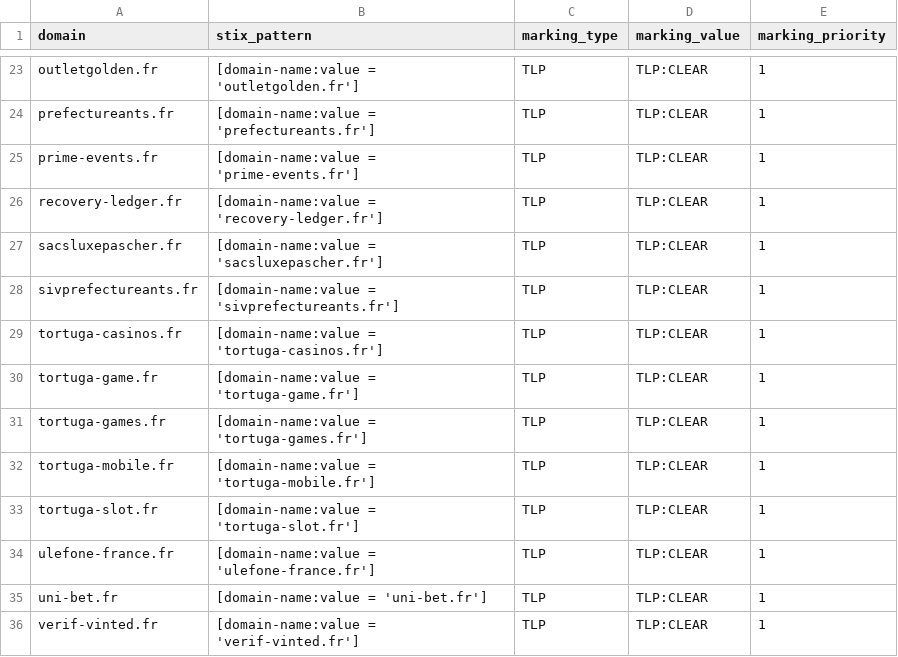
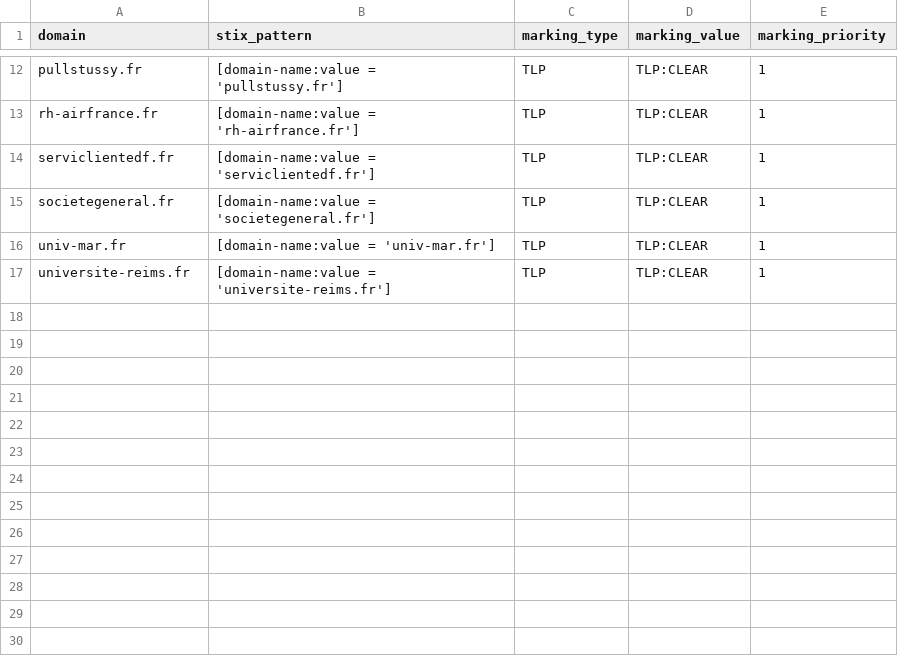
Before and after one commit to DreadFog/red_flag_domains_csv_feed_opencti, a CSV file: daily_domains.csv, drawn as a sheet; only a part is shown, gaps mark what is left out; removed rows and columns are numbered as before the commit, all else as after; the diff covers the shown part only; the diff names each change by its address in the sheet, - before the commit and + after, or states it on an @@ line.

```diff
--- a/daily_domains.csv
+++ b/daily_domains.csv
-A12 (domain): outletgolden.fr
+A12 (domain): pullstussy.fr
-B12 (stix_pattern): [domain-name:value = 'outletgolden.fr']
+B12 (stix_pattern): [domain-name:value = 'pullstussy.fr']
-A13 (domain): prefectureants.fr
+A13 (domain): rh-airfrance.fr
-B13 (stix_pattern): [domain-name:value = 'prefectureants.fr']
+B13 (stix_pattern): [domain-name:value = 'rh-airfrance.fr']
-A14 (domain): prime-events.fr
+A14 (domain): serviclientedf.fr
-B14 (stix_pattern): [domain-name:value = 'prime-events.fr']
+B14 (stix_pattern): [domain-name:value = 'serviclientedf.fr']
-row 26: recovery-ledger.fr | [domain-name:value = 'recovery-ledger.fr'] | TLP | TLP:CLEAR | 1
-row 27: sacsluxepascher.fr | [domain-name:value = 'sacsluxepascher.fr'] | TLP | TLP:CLEAR | 1
-row 28: sivprefectureants.fr | [domain-name:value = 'sivprefectureants.fr'] | TLP | TLP:CLEAR | 1
-row 29: tortuga-casinos.fr | [domain-name:value = 'tortuga-casinos.fr'] | TLP | TLP:CLEAR | 1
-row 30: tortuga-game.fr | [domain-name:value = 'tortuga-game.fr'] | TLP | TLP:CLEAR | 1
-row 31: tortuga-games.fr | [domain-name:value = 'tortuga-games.fr'] | TLP | TLP:CLEAR | 1
-row 32: tortuga-mobile.fr | [domain-name:value = 'tortuga-mobile.fr'] | TLP | TLP:CLEAR | 1
-row 33: tortuga-slot.fr | [domain-name:value = 'tortuga-slot.fr'] | TLP | TLP:CLEAR | 1
-A15 (domain): ulefone-france.fr
+A15 (domain): societegeneral.fr
-B15 (stix_pattern): [domain-name:value = 'ulefone-france.fr']
+B15 (stix_pattern): [domain-name:value = 'societegeneral.fr']
-A16 (domain): uni-bet.fr
+A16 (domain): univ-mar.fr
-B16 (stix_pattern): [domain-name:value = 'uni-bet.fr']
+B16 (stix_pattern): [domain-name:value = 'univ-mar.fr']
-A17 (domain): verif-vinted.fr
+A17 (domain): universite-reims.fr
-B17 (stix_pattern): [domain-name:value = 'verif-vinted.fr']
+B17 (stix_pattern): [domain-name:value = 'universite-reims.fr']
```
Also changed, not shown: 11 removed rows and 20 edited cells elsewhere in this file.
